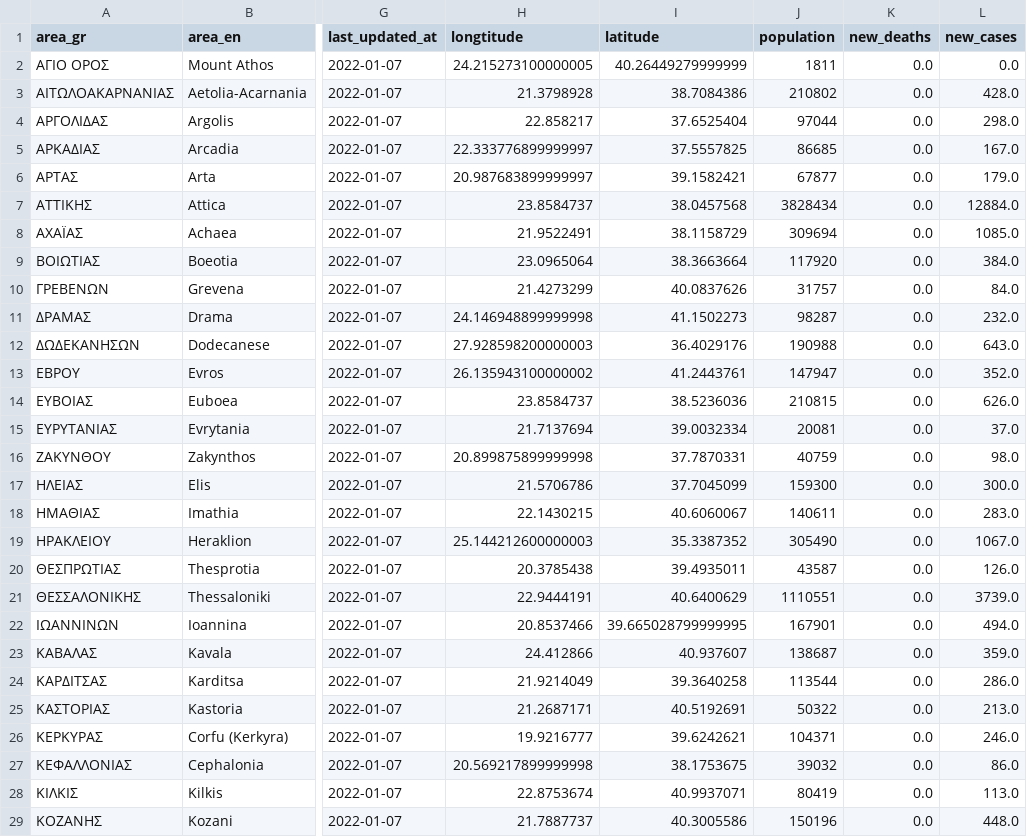
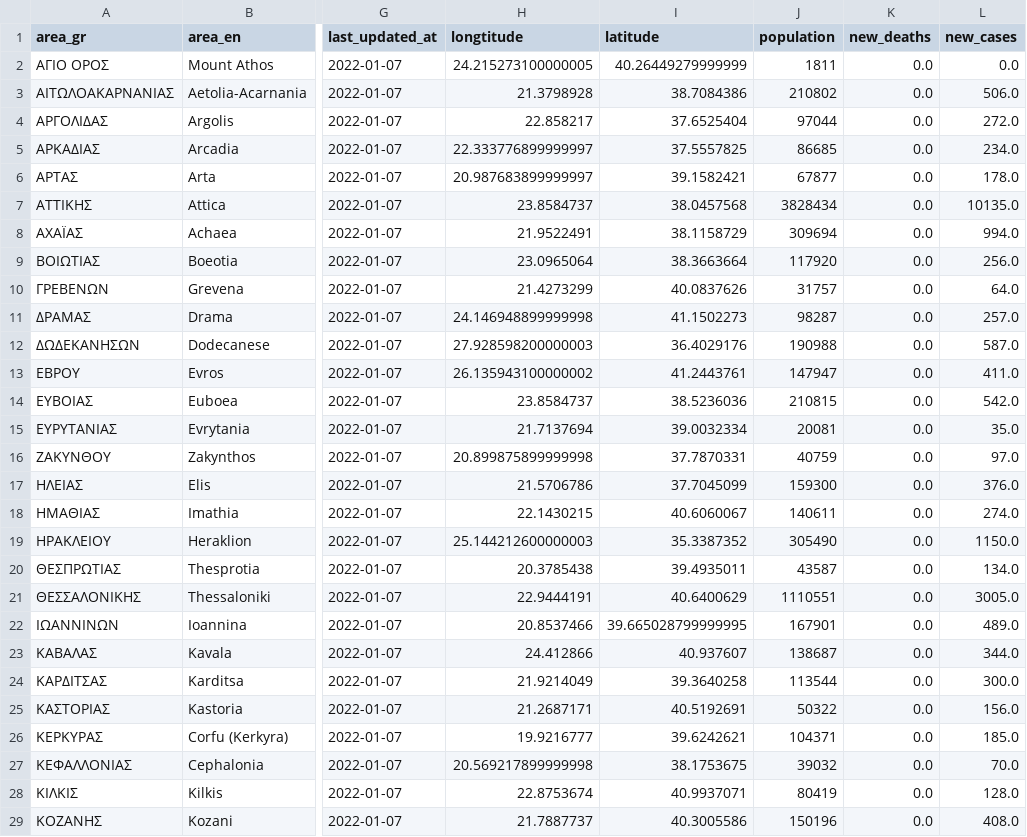
Before and after one commit to Covid-19-Response-Greece/covid19-data-greece, a CSV file: data/greece/regional/regions_daily.csv, drawn as a sheet; only a part is shown, gaps mark what is left out; the diff covers the shown part only; the diff names each change by its address in the sheet, - before the commit and + after, or states it on an @@ line.

```diff
--- a/data/greece/regional/regions_daily.csv
+++ b/data/greece/regional/regions_daily.csv
-L3 (new_cases): 428.0
+L3 (new_cases): 506.0
-L4 (new_cases): 298.0
+L4 (new_cases): 272.0
-L5 (new_cases): 167.0
+L5 (new_cases): 234.0
-L6 (new_cases): 179.0
+L6 (new_cases): 178.0
-L7 (new_cases): 12884.0
+L7 (new_cases): 10135.0
-L8 (new_cases): 1085.0
+L8 (new_cases): 994.0
-L9 (new_cases): 384.0
+L9 (new_cases): 256.0
-L10 (new_cases): 84.0
+L10 (new_cases): 64.0
-L11 (new_cases): 232.0
+L11 (new_cases): 257.0
-L12 (new_cases): 643.0
+L12 (new_cases): 587.0
-L13 (new_cases): 352.0
+L13 (new_cases): 411.0
-L14 (new_cases): 626.0
+L14 (new_cases): 542.0
-L15 (new_cases): 37.0
+L15 (new_cases): 35.0
-L16 (new_cases): 98.0
+L16 (new_cases): 97.0
-L17 (new_cases): 300.0
+L17 (new_cases): 376.0
-L18 (new_cases): 283.0
+L18 (new_cases): 274.0
-L19 (new_cases): 1067.0
+L19 (new_cases): 1150.0
-L20 (new_cases): 126.0
+L20 (new_cases): 134.0
-L21 (new_cases): 3739.0
+L21 (new_cases): 3005.0
-L22 (new_cases): 494.0
+L22 (new_cases): 489.0
-L23 (new_cases): 359.0
+L23 (new_cases): 344.0
-L24 (new_cases): 286.0
+L24 (new_cases): 300.0
-L25 (new_cases): 213.0
+L25 (new_cases): 156.0
-L26 (new_cases): 246.0
+L26 (new_cases): 185.0
-L27 (new_cases): 86.0
+L27 (new_cases): 70.0
-L28 (new_cases): 113.0
+L28 (new_cases): 128.0
-L29 (new_cases): 448.0
+L29 (new_cases): 408.0
```
Also changed, not shown: 24 edited cells elsewhere in this file, data/greece/regional/regions_cumulative.csv, data/greece/regional/regions_history_cases.csv, 2 other files.
